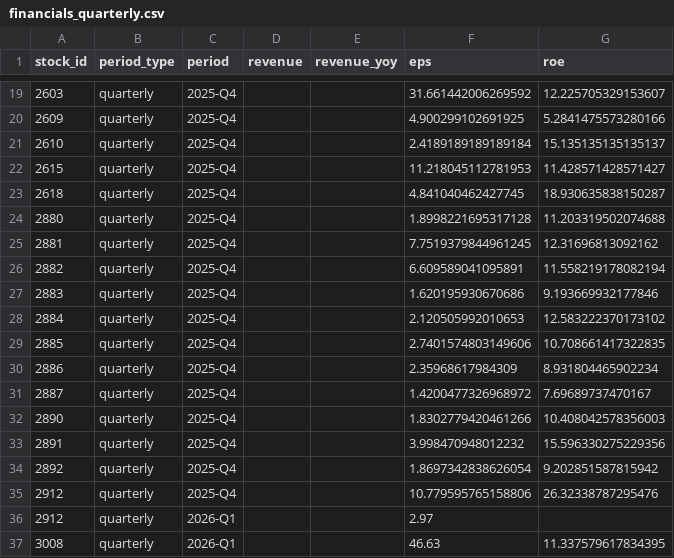
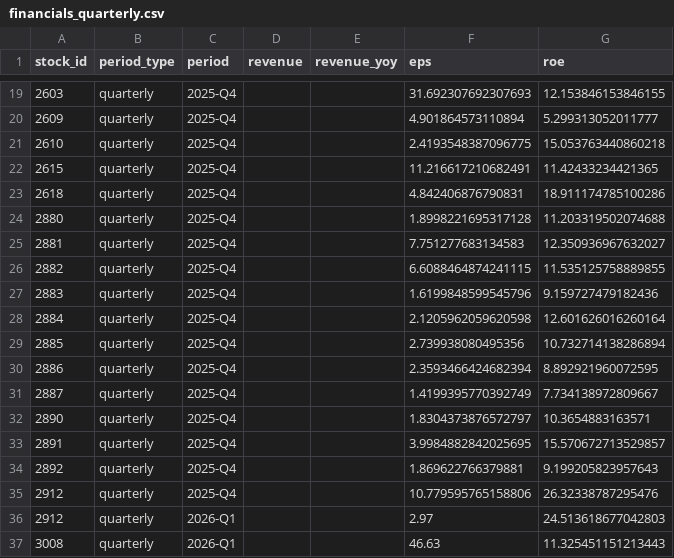
Before and after one commit to jjen0206/stock-screener, a CSV file: data/twse_snapshot/financials_quarterly.csv, drawn as a sheet; only a part is shown, gaps mark what is left out; the diff covers the shown part only.

```diff
--- a/data/twse_snapshot/financials_quarterly.csv
+++ b/data/twse_snapshot/financials_quarterly.csv
@@ -19,19 +19,19 @@ stock_id,period_type,period,revenue,revenue_yoy,eps,roe
-2603,quarterly,2025-Q4,,,31.661442006269592,12.225705329153607
-2609,quarterly,2025-Q4,,,4.900299102691925,5.2841475573280166
-2610,quarterly,2025-Q4,,,2.4189189189189184,15.135135135135137
-2615,quarterly,2025-Q4,,,11.218045112781953,11.428571428571427
-2618,quarterly,2025-Q4,,,4.841040462427745,18.930635838150287
+2603,quarterly,2025-Q4,,,31.692307692307693,12.153846153846155
+2609,quarterly,2025-Q4,,,4.901864573110894,5.299313052011777
+2610,quarterly,2025-Q4,,,2.4193548387096775,15.053763440860218
+2615,quarterly,2025-Q4,,,11.216617210682491,11.42433234421365
+2618,quarterly,2025-Q4,,,4.842406876790831,18.911174785100286
 2880,quarterly,2025-Q4,,,1.8998221695317128,11.203319502074688
-2881,quarterly,2025-Q4,,,7.7519379844961245,12.31696813092162
-2882,quarterly,2025-Q4,,,6.609589041095891,11.558219178082194
-2883,quarterly,2025-Q4,,,1.620195930670686,9.193669932177846
-2884,quarterly,2025-Q4,,,2.120505992010653,12.583222370173102
-2885,quarterly,2025-Q4,,,2.7401574803149606,10.708661417322835
-2886,quarterly,2025-Q4,,,2.35968617984309,8.931804465902234
-2887,quarterly,2025-Q4,,,1.4200477326968972,7.69689737470167
-2890,quarterly,2025-Q4,,,1.8302779420461266,10.408042578356003
-2891,quarterly,2025-Q4,,,3.998470948012232,15.596330275229356
-2892,quarterly,2025-Q4,,,1.8697342838626054,9.202851587815942
+2881,quarterly,2025-Q4,,,7.751277683134583,12.350936967632027
+2882,quarterly,2025-Q4,,,6.6088464874241115,11.535125758889855
+2883,quarterly,2025-Q4,,,1.6199848599545796,9.159727479182436
+2884,quarterly,2025-Q4,,,2.1205962059620598,12.601626016260164
+2885,quarterly,2025-Q4,,,2.739938080495356,10.732714138286894
+2886,quarterly,2025-Q4,,,2.3593466424682394,8.892921960072595
+2887,quarterly,2025-Q4,,,1.4199395770392749,7.734138972809667
+2890,quarterly,2025-Q4,,,1.8304373876572797,10.3654883163571
+2891,quarterly,2025-Q4,,,3.9984882842025695,15.570672713529857
+2892,quarterly,2025-Q4,,,1.869622766379881,9.199205823957643
 2912,quarterly,2025-Q4,,,10.779595765158806,26.32338787295476
-2912,quarterly,2026-Q1,,,2.97,
-3008,quarterly,2026-Q1,,,46.63,11.337579617834395
+2912,quarterly,2026-Q1,,,2.97,24.513618677042803
+3008,quarterly,2026-Q1,,,46.63,11.325451151213443
```
Also changed, not shown: 51 edited cells elsewhere in this file, data/twse_snapshot/daily_metrics.csv, 1 other file.
